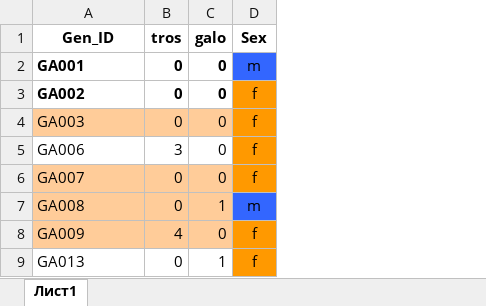
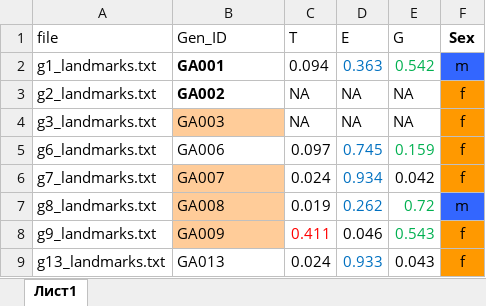
Before and after one commit to polydora/Articles_in_progress, an Excel workbook: Edulis trossulus galloprovincialis in Goseid/R_calc_geomorph/Data/gen_markers.xlsx, sheet Лист1, drawn as a sheet; only a part is shown; values as stored, in another font and other column widths than the file's, no borders; removed rows and columns are numbered as before the commit, all else as after; the diff names each change by its address in the sheet, - before the commit and + after, or states it on an @@ line.

```diff
--- a/Edulis trossulus galloprovincialis in Goseid/R_calc_geomorph/Data/gen_markers.xlsx (sheet Лист1)
+++ b/Edulis trossulus galloprovincialis in Goseid/R_calc_geomorph/Data/gen_markers.xlsx (sheet Лист1)
+column A (file), rows 2-9: g1_landmarks.txt | g2_landmarks.txt | g3_landmarks.txt | g6_landmarks.txt | g7_landmarks.txt | g8_landmarks.txt | g9_landmarks.txt | g13_landmarks.txt
-column B (tros), rows 2-9: 0 | 0 | 0 | 3 | 0 | 0 | 4 | 0
-column C (galo), rows 2-9: 0 | 0 | 0 | 0 | 0 | 1 | 0 | 1
+column C (T), rows 2-9: 0.094 | NA | NA | 0.097 | 0.024 | 0.019 | 0.411 | 0.024
+column D (E), rows 2-9: 0.363 | NA | NA | 0.745 | 0.934 | 0.262 | 0.046 | 0.933
+column E (G), rows 2-9: 0.542 | NA | NA | 0.159 | 0.042 | 0.72 | 0.543 | 0.043
@@ B1 bold: on → off, alignment: center → left @@
```
Also changed, not shown: 51 other files.
